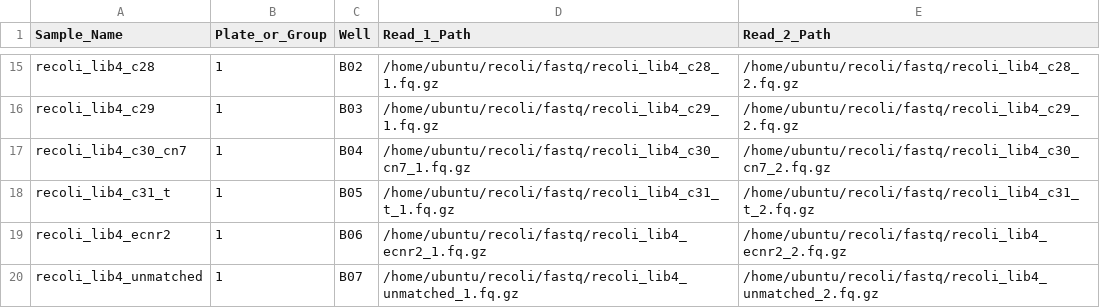
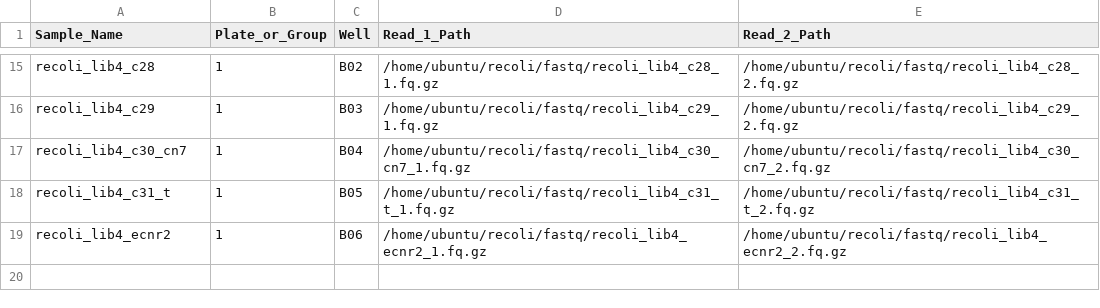
Before and after one commit to churchlab/millstone, a TSV file: genome_designer/debug/2014_03_17_recoli_test.tsv, drawn as a sheet; only a part is shown, gaps mark what is left out; the diff names each change by its address in the sheet, - before the commit and + after, or states it on an @@ line.

Commit message:
Get rid of umatched row from debug sample upload data.

```diff
--- a/genome_designer/debug/2014_03_17_recoli_test.tsv
+++ b/genome_designer/debug/2014_03_17_recoli_test.tsv
-row 20: recoli_lib4_unmatched | 1 | B07 | /home/ubuntu/recoli/fastq/recoli_lib4_unmatched_1.fq.gz | /home/ubuntu/recoli/fastq/recoli_lib4_unmatched_2.fq.gz
```
